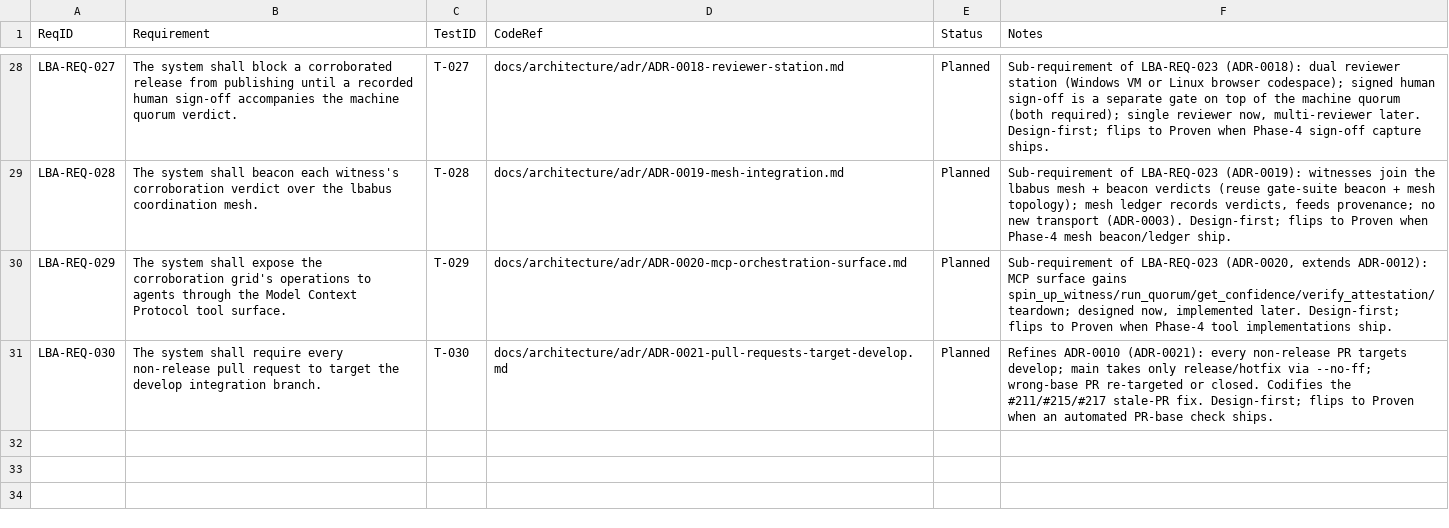
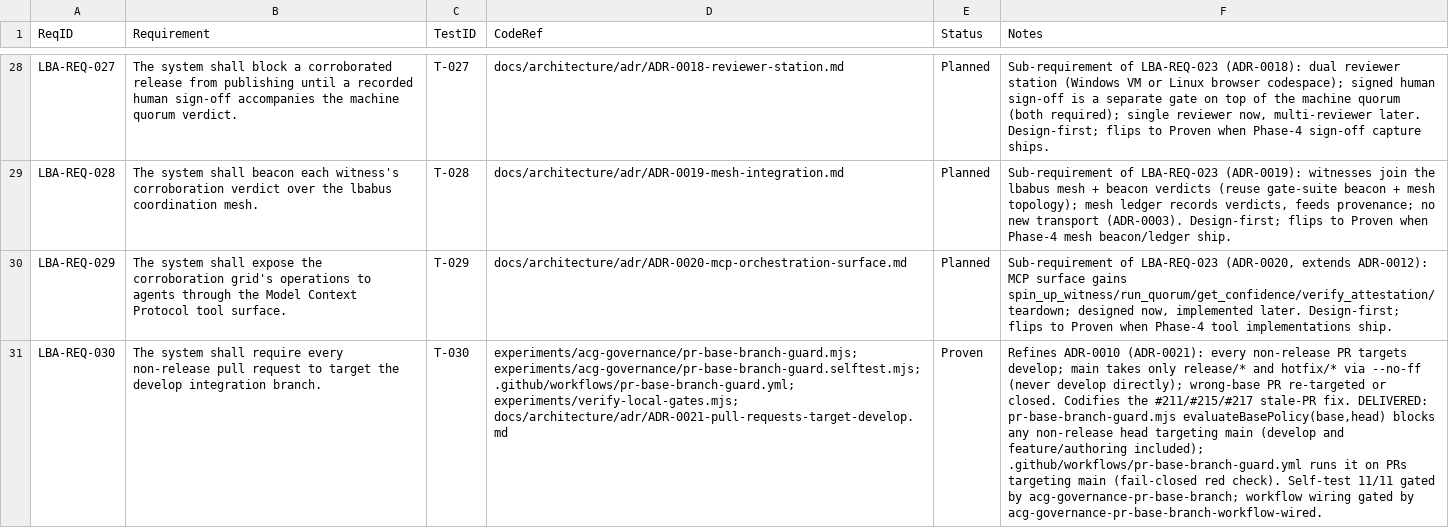
Before and after one commit to svelderrainruiz/lbabus, a CSV file: docs/requirements/rtm.csv, drawn as a sheet; only a part is shown, gaps mark what is left out; the diff names each change by its address in the sheet, - before the commit and + after, or states it on an @@ line.

Commit message:
feat(acg): PR base-branch guard -> LBA-REQ-030 Proven (ADR-0021) (#248)
Automated PR-base check codifying the #211/#215/#217 stale-PR fix. experiments/acg-governance/pr-base-branch-guard.mjs evaluateBasePolicy(base,head): a pull request targeting main is allowed ONLY when its head is release/* or hotfix/* -- develop->main is BLOCKED (main never takes develop directly; a release branch is cut from develop and merged into main and back into develop) and feature/authoring->main is BLOCKED; any non-main base is allowed (develop and main both receive release/hotfix). .github/workflows/pr-base-branch-guard.yml runs the guard on pull_request events targeting main and fails closed (red check) on a mis-based PR. Dependency-free. Self-test 11/11 gated by acg-governance-pr-base-branch; workflow drift gated by acg-governance-pr-base-branch-workflow-wired. Flips LBA-REQ-030 Planned->PROVEN (RTM Status+CodeRef, SRS Status+governed verification+change guidance, test-plan T-030, regenerated matrix). Fixes an operator-caught policy bug (an earlier draft wrongly allowed develop->main). 70 governed tests, TR-1 70/70, ring-2 green, Proven=25, 99/99 local gates.

```diff
--- a/docs/requirements/rtm.csv
+++ b/docs/requirements/rtm.csv
-D31 (CodeRef): docs/architecture/adr/ADR-0021-pull-requests-target-develop.md
+D31 (CodeRef): experiments/acg-governance/pr-base-branch-guard.mjs; experiments/acg-governance/pr-base-branch-guard.selftest.mjs; .github/workflows/pr-base-branch-guard.yml; experiments/verify-local-gates.mjs; docs/architecture/adr/ADR-0021-pull-requests-target-develop.md
-E31 (Status): Planned
+E31 (Status): Proven
-F31 (Notes): …takes only release/hotfix via --no-ff; wrong-base PR re-targeted or closed. Codifies the #211/#215/#217 stale-PR fix. Design-first; flips to Proven when an automated PR-base check ships.
+F31 (Notes): …takes only release/* and hotfix/* via --no-ff (never develop directly); wrong-base PR re-targeted or closed. Codifies the #211/#215/#217 stale-PR fix. DELIVERED: pr-base-branch-guard.mjs evaluateBasePolicy(base,head) blocks any non-release head targeting main (develop and feature/authoring included); .github/workflows/pr-base-branch-guard.yml runs it on PRs targeting main (fail-closed red check). Self-test 11/11 gated by acg-governance-pr-base-branch; workflow wiring gated by acg-governance-pr-base-branch-workflow-wired.
```
Also changed, not shown: 1 other file.
